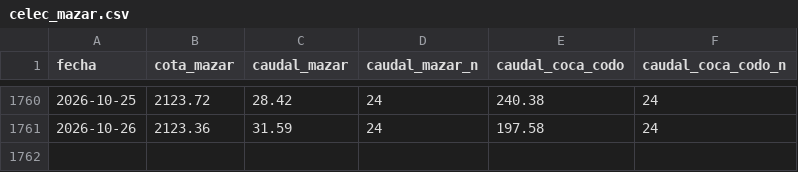
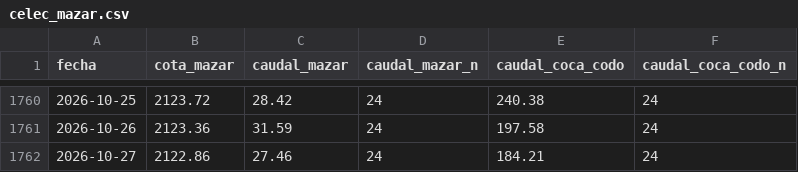
Before and after one commit to edardvark/mazar, a CSV file: data/celec_mazar.csv, drawn as a sheet; only a part is shown, gaps mark what is left out; the diff names each change by its address in the sheet, - before the commit and + after, or states it on an @@ line.

```diff
--- a/data/celec_mazar.csv
+++ b/data/celec_mazar.csv
+row 1762: 2026-10-27 | 2122.86 | 27.46 | 24 | 184.21 | 24
```
Also changed, not shown: 1 other file.
